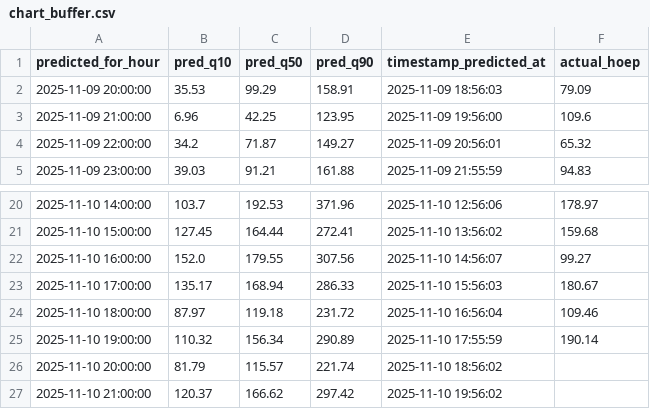
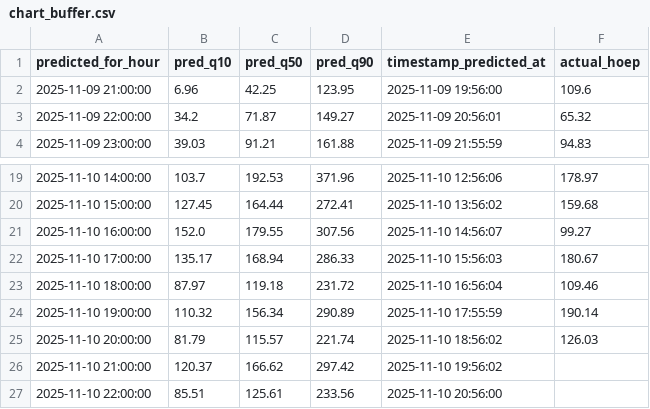
Before and after one commit to MusaE5/hoep_forecasting_app, a CSV file: cloud_entry/data/chart_buffer.csv, drawn as a sheet; only a part is shown, gaps mark what is left out.

Commit message:
Update all CSV files from Cloud Function

```diff
--- a/cloud_entry/data/chart_buffer.csv
+++ b/cloud_entry/data/chart_buffer.csv
@@ -1,3 +1,2 @@
 predicted_for_hour,pred_q10,pred_q50,pred_q90,timestamp_predicted_at,actual_hoep
-2025-11-09 20:00:00,35.53,99.29,158.91,2025-11-09 18:56:03,79.09
 2025-11-09 21:00:00,6.96,42.25,123.95,2025-11-09 19:56:00,109.6
@@ -25,3 +24,4 @@ predicted_for_hour,pred_q10,pred_q50,pred_q90,timestamp_predicted_at,actual_hoep
 2025-11-10 19:00:00,110.32,156.34,290.89,2025-11-10 17:55:59,190.14
-2025-11-10 20:00:00,81.79,115.57,221.74,2025-11-10 18:56:02,
+2025-11-10 20:00:00,81.79,115.57,221.74,2025-11-10 18:56:02,126.03
 2025-11-10 21:00:00,120.37,166.62,297.42,2025-11-10 19:56:02,
+2025-11-10 22:00:00,85.51,125.61,233.56,2025-11-10 20:56:00,
```
Also changed, not shown: cloud_entry/data/hoep_buffer.csv, cloud_entry/data/predictions_log.csv.
